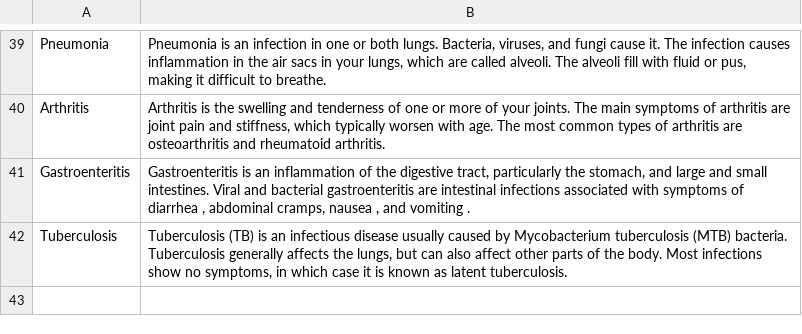
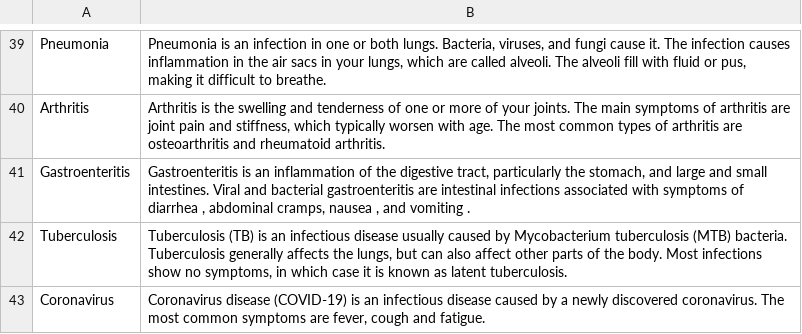
Before and after one commit to avinashkranjan/lifeMEDeasy, a CSV file: Chatbot/dataset/symptom_Description.csv, drawn as a sheet; only a part is shown, gaps mark what is left out.

Commit message:
Update symptom_Description.csv

```diff
--- a/Chatbot/dataset/symptom_Description.csv
+++ b/Chatbot/dataset/symptom_Description.csv
@@ -42 +42,2 @@ Gastroenteritis,"Gastroenteritis is an inflammation of the digestive tract, part
 Tuberculosis,"Tuberculosis (TB) is an infectious disease usually caused by Mycobacterium tuberculosis (MTB) bacteria. Tuberculosis generally affects the lungs, but can also affect other parts of the body. Most infections show no symptoms, in which case it is known as latent tuberculosis."
+Coronavirus, "Coronavirus disease (COVID-19) is an infectious disease caused by a newly discovered coronavirus. The most common symptoms are fever, cough and fatigue."
```
